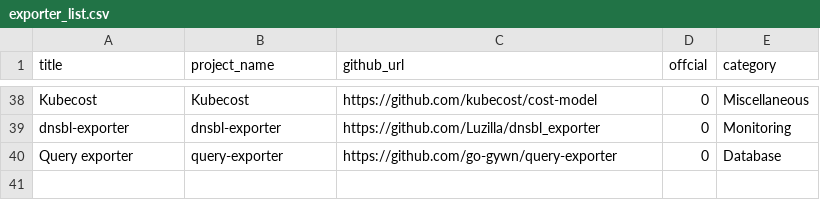
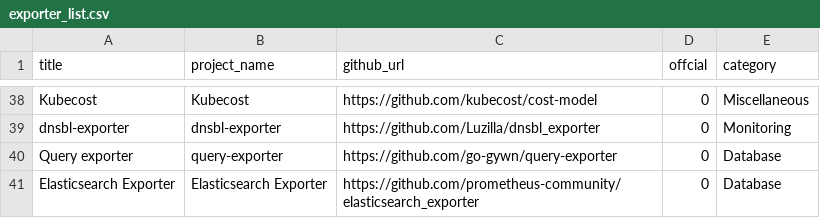
Before and after one commit to NexClipper/exporterhub.io, a CSV file: api/exporter_list.csv, drawn as a sheet; only a part is shown, gaps mark what is left out; the diff names each change by its address in the sheet, - before the commit and + after, or states it on an @@ line.

Commit message:
add Elasticsearch Exporter in exporter_list.csv

```diff
--- a/api/exporter_list.csv
+++ b/api/exporter_list.csv
+row 41: Elasticsearch Exporter | Elasticsearch Exporter | https://github.com/prometheus-community/elasticsearch_exporter | 0 | Database
```
